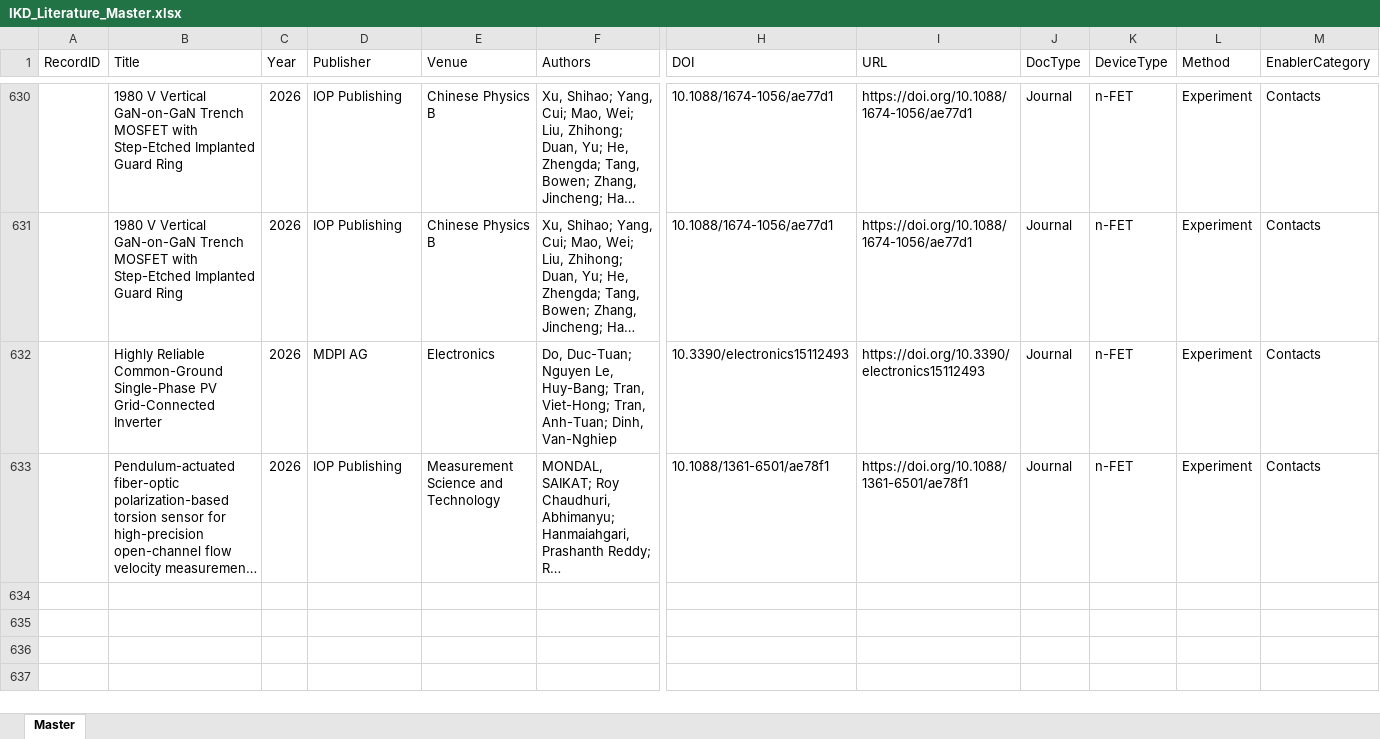
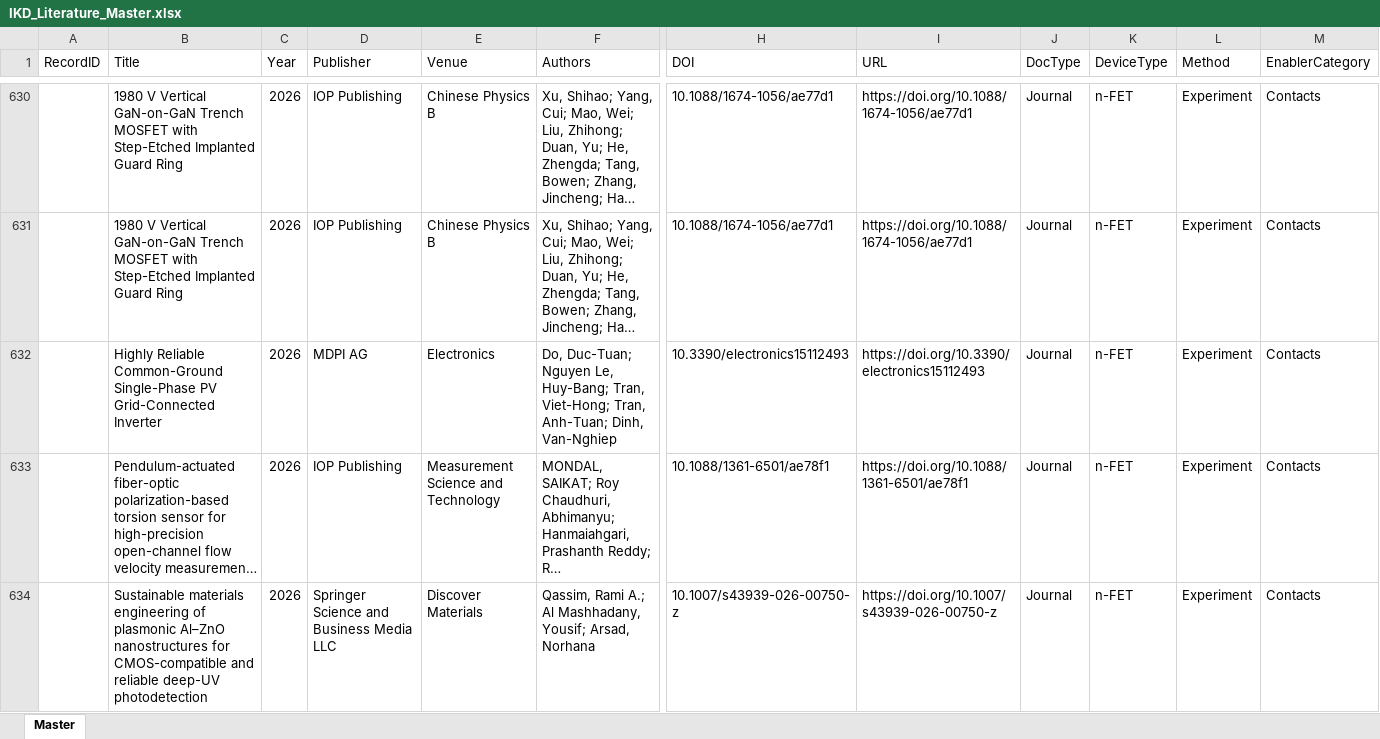
Before and after one commit to kainlulow/IKD_GaN_CMOS, an Excel workbook: 01_literature/IKD_Literature_Master.xlsx, sheet Master, drawn as a sheet; only a part is shown, gaps mark what is left out; long unchanged cells end in …; values as stored, in another font and other column widths than the file's, no borders; rows hold the shown columns only; the diff names each change by its address in the sheet, - before the commit and + after, or states it on an @@ line.

```diff
--- a/01_literature/IKD_Literature_Master.xlsx (sheet Master)
+++ b/01_literature/IKD_Literature_Master.xlsx (sheet Master)
+row 634:  | Sustainable materials engineering of plasmonic Al–ZnO nanostructures for CMOS-compatible and reliable deep-UV photodetection | 2026 | Springer Science and Business Media LLC | Discover Materials | Qassim, Rami A.; Al Mashhadany, Yousif; Arsad, Norhana | 10.1007/s43939-026-00750-z | https://doi.org/10.1007/s43939-026-00750-z | Journal | n-FET | Experiment | Contacts
```
Also changed, not shown: 2 other files.
